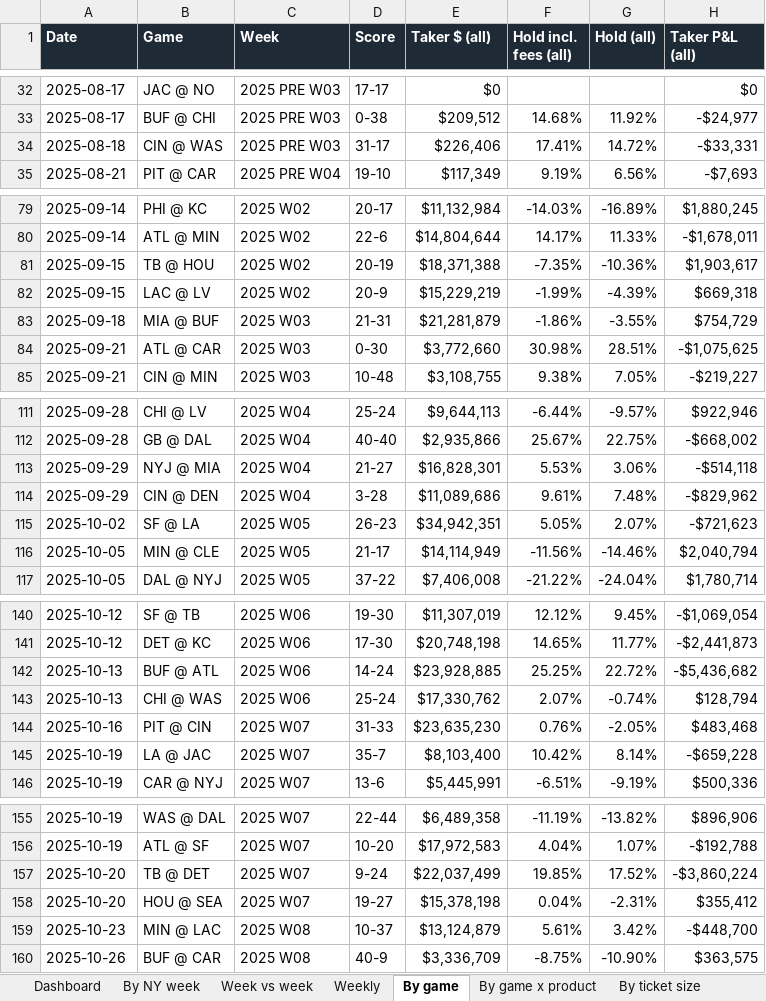
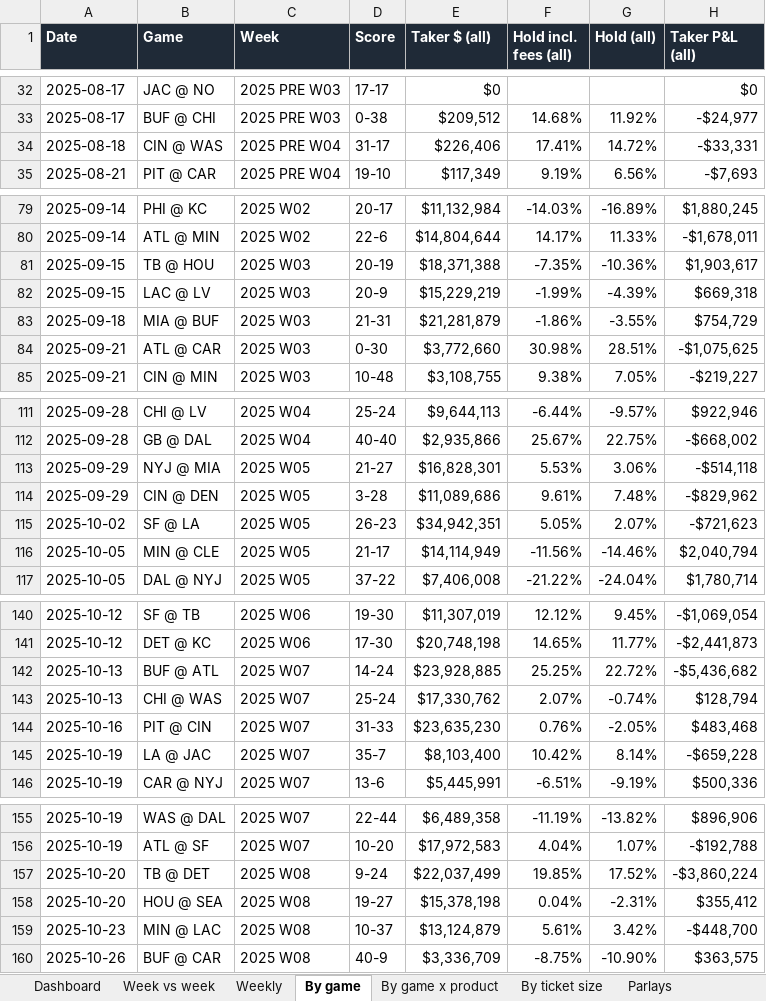
Before and after one commit to yager2/sports-volume, an Excel workbook: nfl_hold.xlsx, sheet By game, drawn as a sheet; only a part is shown, gaps mark what is left out; values as stored, in another font and other column widths than the file's, no borders; conditional formats not drawn; the diff covers the shown part only; the diff names each change by its address in the sheet, - before the commit and + after, or states it on an @@ line.

```diff
--- a/nfl_hold.xlsx (sheet By game)
+++ b/nfl_hold.xlsx (sheet By game)
-sheet tab: By NY week
-C34 (Week): 2025 PRE W03
+C34 (Week): 2025 PRE W04
-C81:C82 (Week): 2025 W02
+C81:C82 (Week): 2025 W03
-C113:C114 (Week): 2025 W04
+C113:C114 (Week): 2025 W05
-C142:C143 (Week): 2025 W06
+C142:C143 (Week): 2025 W07
-C157:C158 (Week): 2025 W07
+C157:C158 (Week): 2025 W08
```
Also changed, not shown: 18 edited cells elsewhere in this sheet, sheet Parlays, sheet Weekly, sheet Dashboard, sheet Week vs week, sheet Charts, sheet Notes, charts or pictures, 10 other files.
